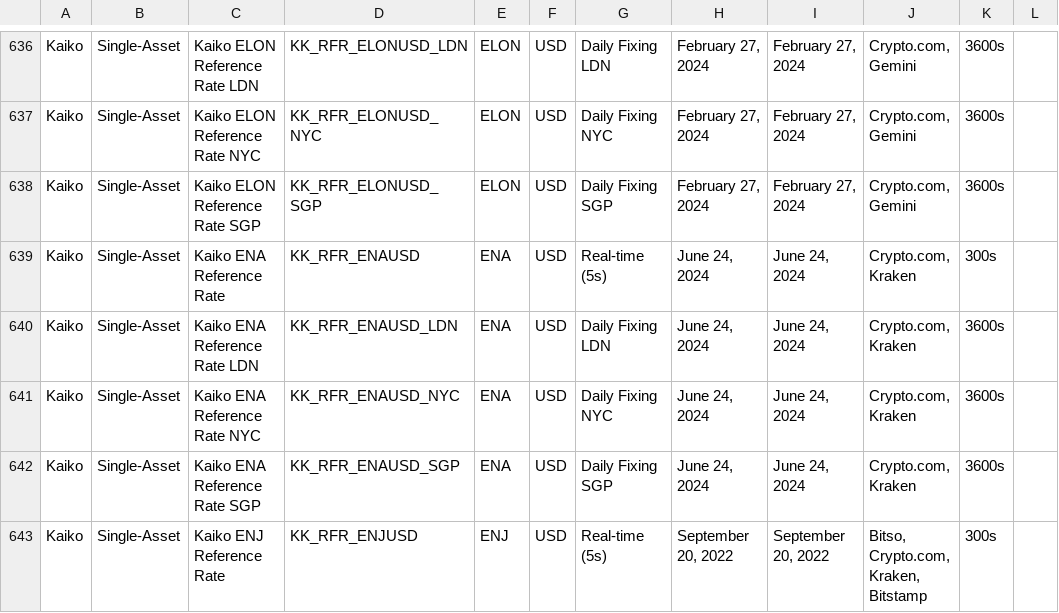
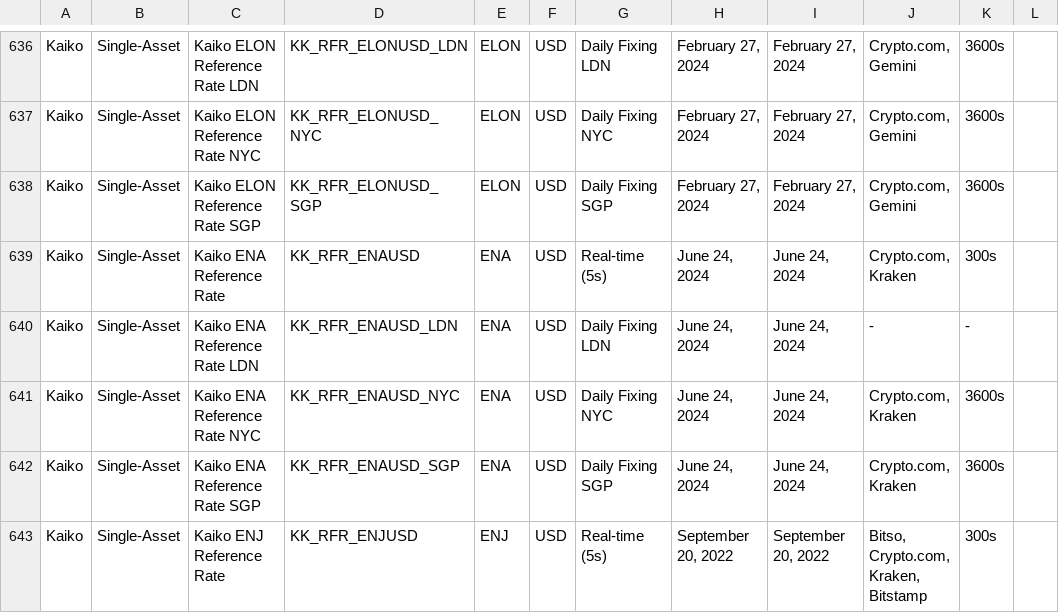
Before and after one commit to rdavill/kaiko_indices_coverage_single, a CSV file: Reference_Rates_Coverage.csv, drawn as a sheet; only a part is shown, gaps mark what is left out.

```diff
--- a/Reference_Rates_Coverage.csv
+++ b/Reference_Rates_Coverage.csv
@@ -639,3 +639,3 @@ Kaiko,Single-Asset,Kaiko ELON Reference Rate SGP,KK_RFR_ELONUSD_SGP,ELON,USD,Dai
 Kaiko,Single-Asset,Kaiko ENA Reference Rate ,KK_RFR_ENAUSD,ENA,USD,Real-time (5s),"June 24, 2024","June 24, 2024","Crypto.com, Kraken",300s,
-Kaiko,Single-Asset,Kaiko ENA Reference Rate LDN,KK_RFR_ENAUSD_LDN,ENA,USD,Daily Fixing LDN,"June 24, 2024","June 24, 2024","Crypto.com, Kraken",3600s,
+Kaiko,Single-Asset,Kaiko ENA Reference Rate LDN,KK_RFR_ENAUSD_LDN,ENA,USD,Daily Fixing LDN,"June 24, 2024","June 24, 2024",-,-,
 Kaiko,Single-Asset,Kaiko ENA Reference Rate NYC,KK_RFR_ENAUSD_NYC,ENA,USD,Daily Fixing NYC,"June 24, 2024","June 24, 2024","Crypto.com, Kraken",3600s,
```
